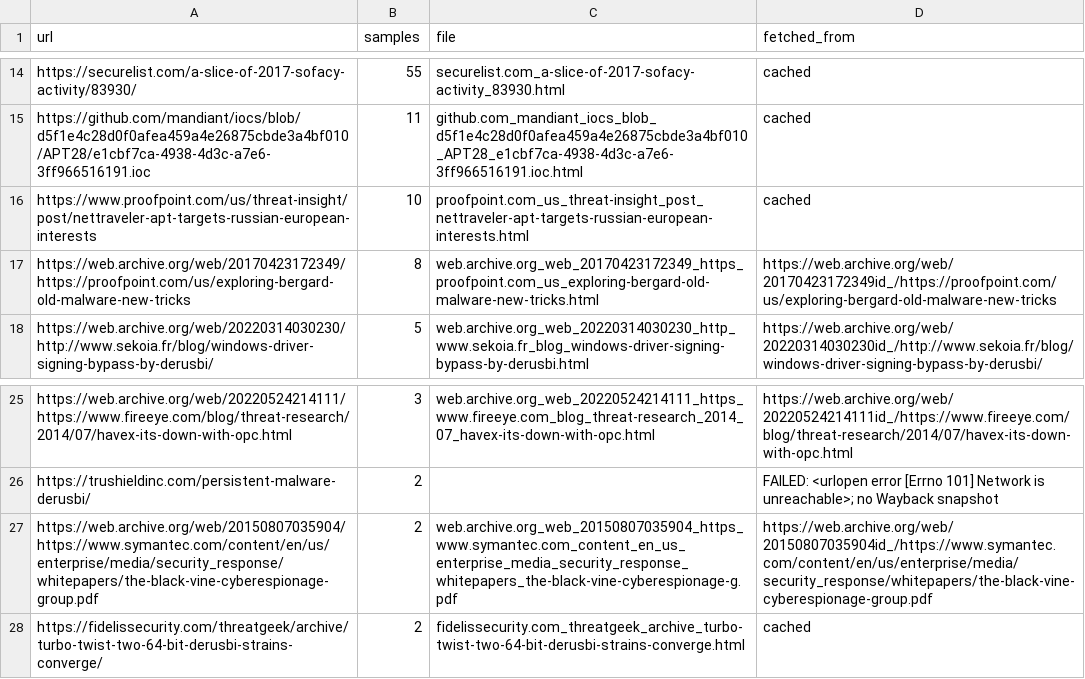
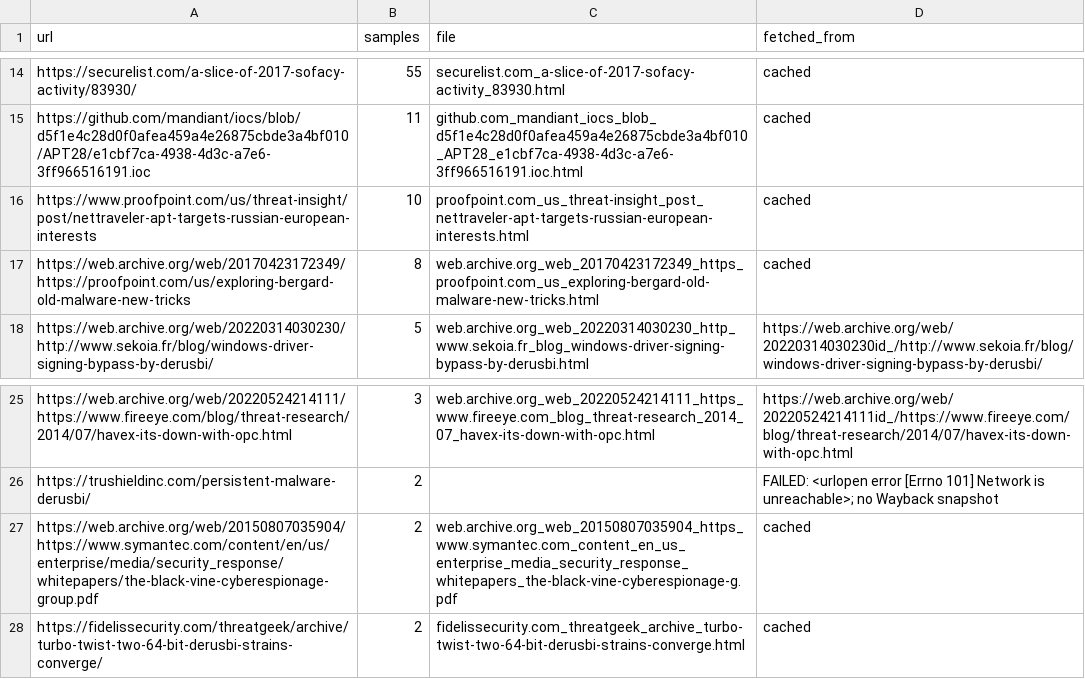
Before and after one commit to attilamester/exelens, a CSV file: dataset/APTMalware-analysis/reports/sources.csv, drawn as a sheet; only a part is shown, gaps mark what is left out.

Commit message:
Original report update

```diff
--- a/dataset/APTMalware-analysis/reports/sources.csv
+++ b/dataset/APTMalware-analysis/reports/sources.csv
@@ -16,3 +16,3 @@ https://github.com/mandiant/iocs/blob/d5f1e4c28d0f0afea459a4e26875cbde3a4bf010/A
 https://www.proofpoint.com/us/threat-insight/post/nettraveler-apt-targets-russian-european-interests,10,proofpoint.com_us_threat-insight_post_nettraveler-apt-targets-russian-european-interests.html,cached
-https://web.archive.org/web/20170423172349/https://proofpoint.com/us/exploring-bergard-old-malware-new-tricks,8,web.archive.org_web_20170423172349_https_proofpoint.com_us_exploring-bergard-old-malware-new-tricks.html,https://web.archive.org/web/20170423172349id_/https://proofpoint.com/us/exploring-bergard-old-malware-new-tricks
+https://web.archive.org/web/20170423172349/https://proofpoint.com/us/exploring-bergard-old-malware-new-tricks,8,web.archive.org_web_20170423172349_https_proofpoint.com_us_exploring-bergard-old-malware-new-tricks.html,cached
 https://web.archive.org/web/20220314030230/http://www.sekoia.fr/blog/windows-driver-signing-bypass-by-derusbi/,5,web.archive.org_web_20220314030230_http_www.sekoia.fr_blog_windows-driver-signing-bypass-by-derusbi.html,https://web.archive.org/web/20220314030230id_/http://www.sekoia.fr/blog/windows-driver-signing-bypass-by-derusbi/
@@ -26,3 +26,3 @@ https://web.archive.org/web/20220524214111/https://www.fireeye.com/blog/threat-r
 https://trushieldinc.com/persistent-malware-derusbi/,2,,FAILED: <urlopen error [Errno 101] Network is unreachable>; no Wayback snapshot
-https://web.archive.org/web/20150807035904/https://www.symantec.com/content/en/us/enterprise/media/security_response/whitepapers/the-black-vine-cyberespionage-group.pdf,2,web.archive.org_web_20150807035904_https_www.symantec.com_content_en_us_enterprise_media_security_response_whitepapers_the-black-vine-cyberespionage-g.pdf,https://web.archive.org/web/20150807035904id_/https://www.symantec.com/content/en/us/enterprise/media/security_response/whitepapers/the-black-vine-cyberespionage-group.pdf
+https://web.archive.org/web/20150807035904/https://www.symantec.com/content/en/us/enterprise/media/security_response/whitepapers/the-black-vine-cyberespionage-group.pdf,2,web.archive.org_web_20150807035904_https_www.symantec.com_content_en_us_enterprise_media_security_response_whitepapers_the-black-vine-cyberespionage-g.pdf,cached
 https://fidelissecurity.com/threatgeek/archive/turbo-twist-two-64-bit-derusbi-strains-converge/,2,fidelissecurity.com_threatgeek_archive_turbo-twist-two-64-bit-derusbi-strains-converge.html,cached
```
Also changed, not shown: 1 other file.
